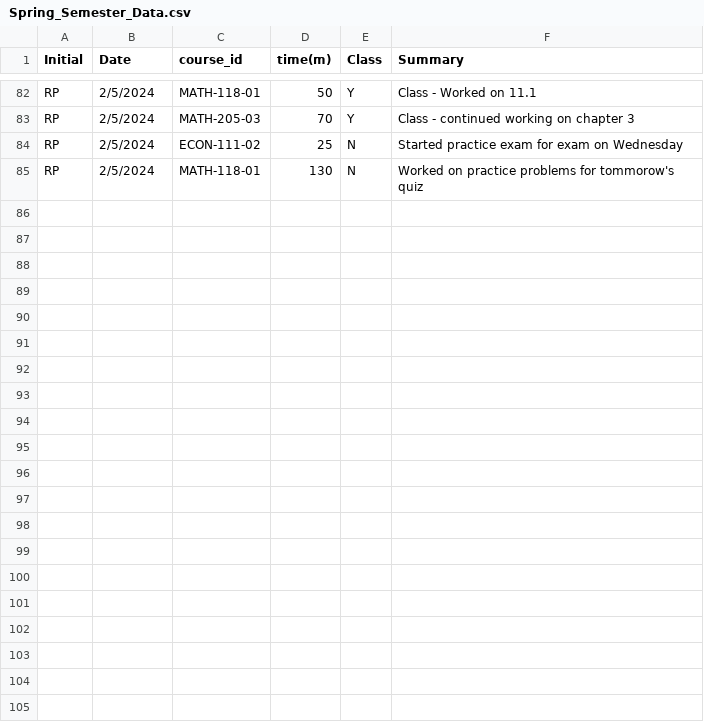
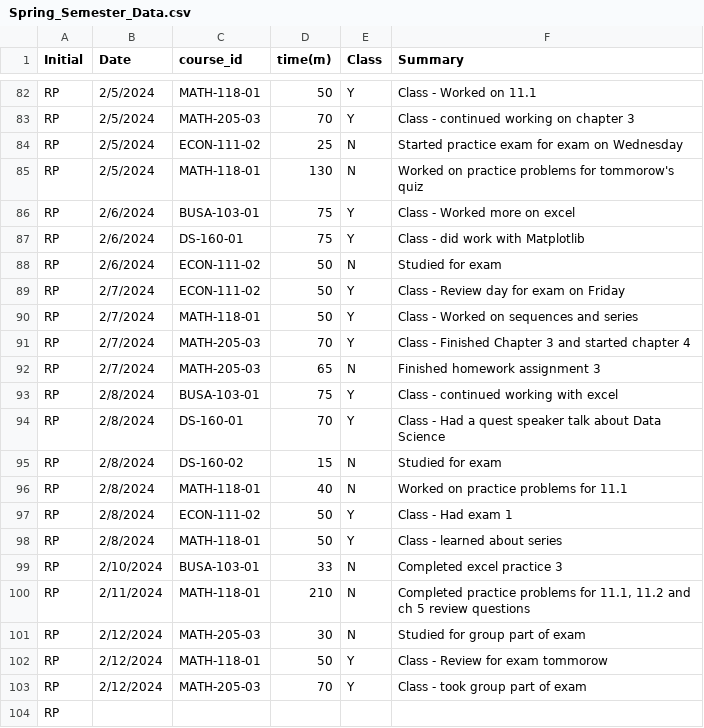
Before and after one commit to rpearson2/RP_Timesheet_Project, a CSV file: Spring_Semester_Data.csv, drawn as a sheet; only a part is shown, gaps mark what is left out; the diff covers the shown part only.

Commit message:
Week of 2/13/2024

```diff
--- a/Spring_Semester_Data.csv
+++ b/Spring_Semester_Data.csv
@@ -85 +85,20 @@ RP,2/5/2024,ECON-111-02,25,N,Started practice exam for exam on Wednesday,
 RP,2/5/2024,MATH-118-01,130,N,Worked on practice problems for tommorow's quiz,
+RP,2/6/2024,BUSA-103-01,75,Y,Class - Worked more on excel,
+RP,2/6/2024,DS-160-01,75,Y,Class - did work with Matplotlib,
+RP,2/6/2024,ECON-111-02,50,N,Studied for exam ,
+RP,2/7/2024,ECON-111-02,50,Y,Class - Review day for exam on Friday,
+RP,2/7/2024,MATH-118-01,50,Y,Class - Worked on sequences and series,
+RP,2/7/2024,MATH-205-03,70,Y,Class - Finished Chapter 3 and started chapter 4,
+RP,2/7/2024,MATH-205-03,65,N,Finished homework assignment 3,
+RP,2/8/2024,BUSA-103-01,75,Y,Class - continued working with excel,
+RP,2/8/2024,DS-160-01,70,Y,Class - Had a quest speaker talk about Data Science,
+RP,2/8/2024,DS-160-02,15,N,Studied for exam ,
+RP,2/8/2024,MATH-118-01,40,N,Worked on practice problems for 11.1,
+RP,2/8/2024,ECON-111-02,50,Y,Class - Had exam 1,
+RP,2/8/2024,MATH-118-01,50,Y,Class - learned about series,
+RP,2/10/2024,BUSA-103-01,33,N,Completed excel practice 3,
+RP,2/11/2024,MATH-118-01,210,N,"Completed practice problems for 11.1, 11.2 and ch 5 review questions",
+RP,2/12/2024,MATH-205-03,30,N,Studied for group part of exam,
+RP,2/12/2024,MATH-118-01,50,Y,Class - Review for exam tommorow,
+RP,2/12/2024,MATH-205-03,70,Y,Class - took group part of exam,
+RP,,,,,,
```
Also changed, not shown: 10 added rows elsewhere in this file.
